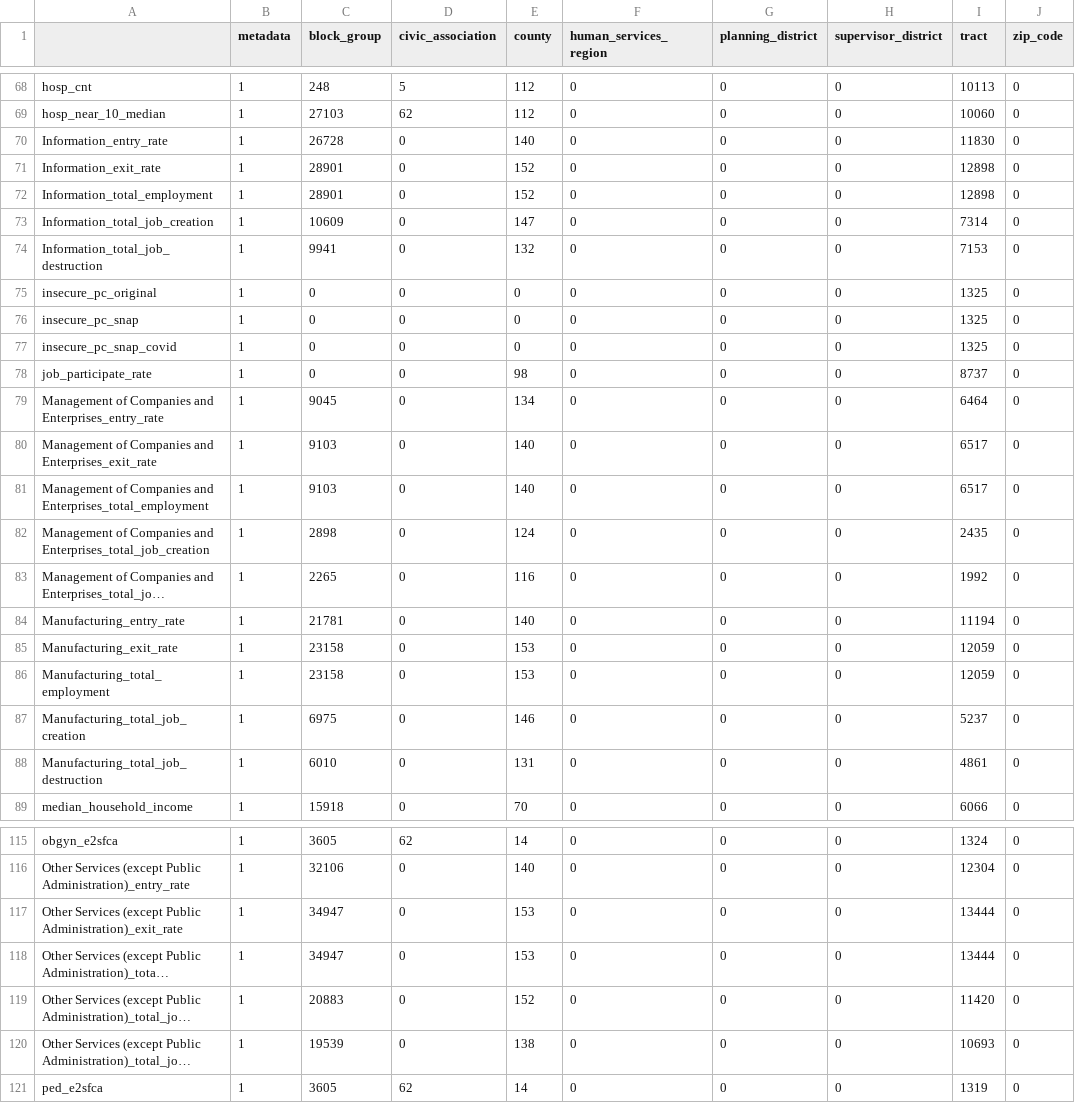
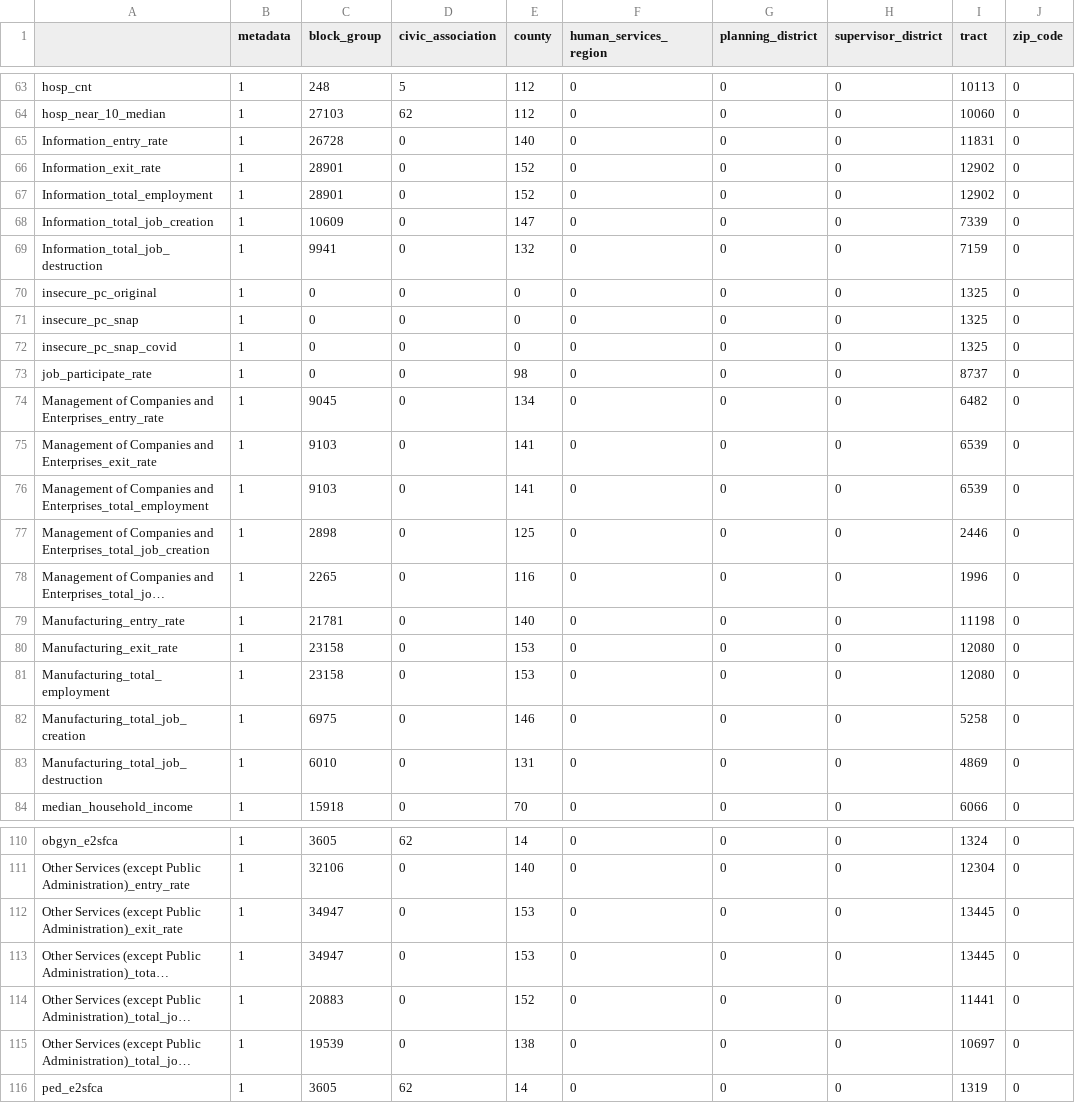
Before and after one commit to uva-bi-sdad/capital_region, a CSV file: docs/data/coverage.csv, drawn as a sheet; only a part is shown, gaps mark what is left out; long unchanged cells end in …; addresses are those after the commit; the diff covers the shown part only; the diff names each change by its address in the sheet, - before the commit and + after, or states it on an @@ line.

```diff
--- a/docs/data/coverage.csv
+++ b/docs/data/coverage.csv
-I65 (tract): 11830
+I65 (tract): 11831
-I66:I67 (tract): 12898
+I66:I67 (tract): 12902
-I68 (tract): 7314
+I68 (tract): 7339
-I69 (tract): 7153
+I69 (tract): 7159
-I74 (tract): 6464
+I74 (tract): 6482
-E75:E76 (county): 140
+E75:E76 (county): 141
-I75:I76 (tract): 6517
+I75:I76 (tract): 6539
-E77 (county): 124
+E77 (county): 125
-I77 (tract): 2435
+I77 (tract): 2446
-I78 (tract): 1992
+I78 (tract): 1996
-I79 (tract): 11194
+I79 (tract): 11198
-I80:I81 (tract): 12059
+I80:I81 (tract): 12080
-I82 (tract): 5237
+I82 (tract): 5258
-I83 (tract): 4861
+I83 (tract): 4869
-I112:I113 (tract): 13444
+I112:I113 (tract): 13445
-I114 (tract): 11420
+I114 (tract): 11441
-I115 (tract): 10693
+I115 (tract): 10697
```
Also changed, not shown: 5 removed rows and 74 edited cells elsewhere in this file, 23 other files.
